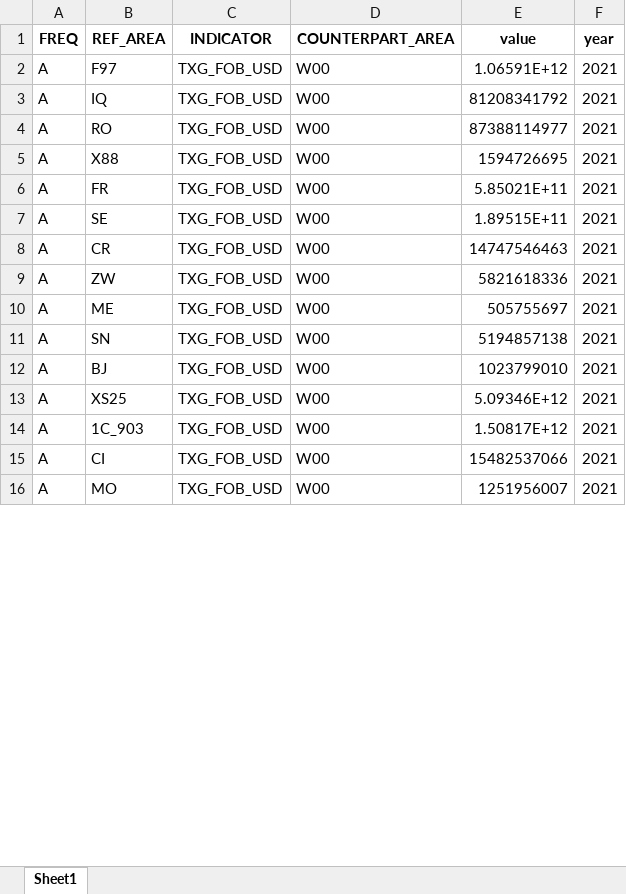
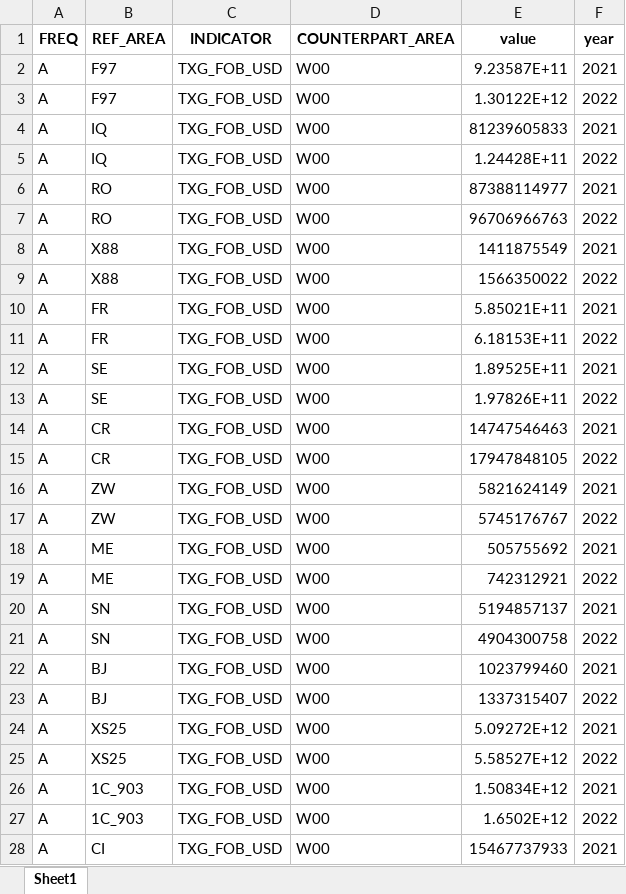
Before and after one commit to westonslayton/Economic-Sanctions-Research, an Excel workbook: data/imf_total_exports_2021A.xlsx, sheet Sheet1, drawn as a sheet; only a part is shown; the shorter side is filled out with more unchanged rows; values as stored, in another font and other column widths than the file's, no borders; addresses are those after the commit; the diff covers the shown part only; the diff names each change by its address in the sheet, - before the commit and + after, or states it on an @@ line.

```diff
--- a/data/imf_total_exports_2021A.xlsx (sheet Sheet1)
+++ b/data/imf_total_exports_2021A.xlsx (sheet Sheet1)
-E2 (value): 1.06591E+12
+E2 (value): 9.23587E+11
+row 3: A | F97 | TXG_FOB_USD | W00 | 1.30122E+12 | 2022
-E4 (value): 81208341792
+E4 (value): 81239605833
+row 5: A | IQ | TXG_FOB_USD | W00 | 1.24428E+11 | 2022
+row 7: A | RO | TXG_FOB_USD | W00 | 96706966763 | 2022
-E8 (value): 1594726695
+E8 (value): 1411875549
+row 9: A | X88 | TXG_FOB_USD | W00 | 1566350022 | 2022
+row 11: A | FR | TXG_FOB_USD | W00 | 6.18153E+11 | 2022
-E12 (value): 1.89515E+11
+E12 (value): 1.89525E+11
+row 13: A | SE | TXG_FOB_USD | W00 | 1.97826E+11 | 2022
+row 15: A | CR | TXG_FOB_USD | W00 | 17947848105 | 2022
-E16 (value): 5821618336
+E16 (value): 5821624149
+row 17: A | ZW | TXG_FOB_USD | W00 | 5745176767 | 2022
-E18 (value): 505755697
+E18 (value): 505755692
+row 19: A | ME | TXG_FOB_USD | W00 | 742312921 | 2022
-E20 (value): 5194857138
+E20 (value): 5194857137
+row 21: A | SN | TXG_FOB_USD | W00 | 4904300758 | 2022
-E22 (value): 1023799010
+E22 (value): 1023799460
+row 23: A | BJ | TXG_FOB_USD | W00 | 1337315407 | 2022
-E24 (value): 5.09346E+12
+E24 (value): 5.09272E+12
+row 25: A | XS25 | TXG_FOB_USD | W00 | 5.58527E+12 | 2022
-E26 (value): 1.50817E+12
+E26 (value): 1.50834E+12
+row 27: A | 1C_903 | TXG_FOB_USD | W00 | 1.6502E+12 | 2022
-E28 (value): 15482537066
+E28 (value): 15467737933
```
Also changed, not shown: 214 added rows and 139 edited cells elsewhere in this sheet, data/comtrade_total_exports_2021A.xlsx, data/comtrade_total_exports_2021M.xlsx, 15 other files.
